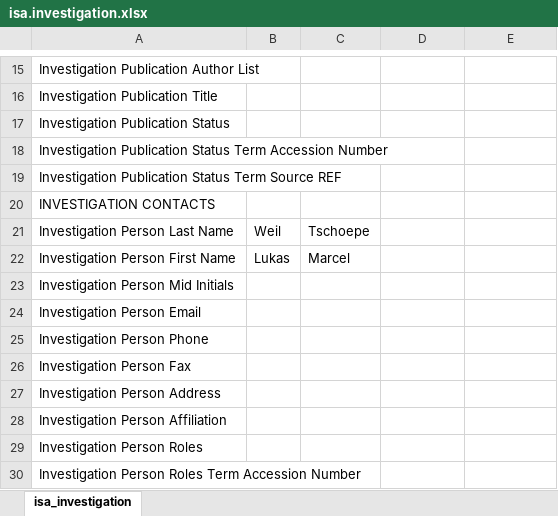
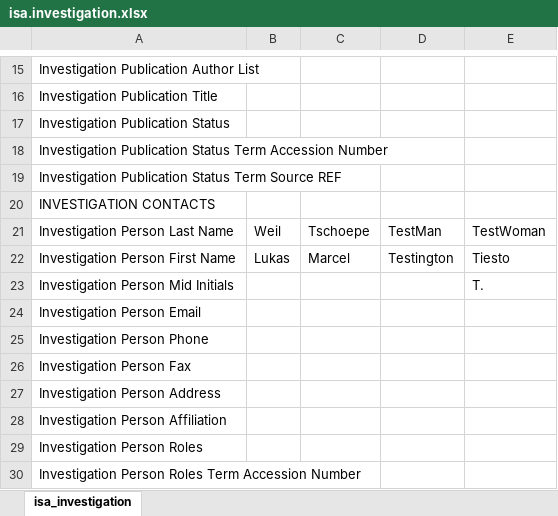
Before and after one commit to nfdi4plants/invenio-test-arc, an Excel workbook: isa.investigation.xlsx, sheet isa_investigation, drawn as a sheet; only a part is shown, gaps mark what is left out; values as stored, in another font and other column widths than the file's, no borders; the diff names each change by its address in the sheet, - before the commit and + after, or states it on an @@ line.

Commit message:
register two persons

```diff
--- a/isa.investigation.xlsx (sheet isa_investigation)
+++ b/isa.investigation.xlsx (sheet isa_investigation)
-D21: (empty)
+D21: TestMan
-E21: (empty)
+E21: TestWoman
-D22: (empty)
+D22: Testington
-E22: (empty)
+E22: Tiesto
-E23: (empty)
+E23: T.
```
